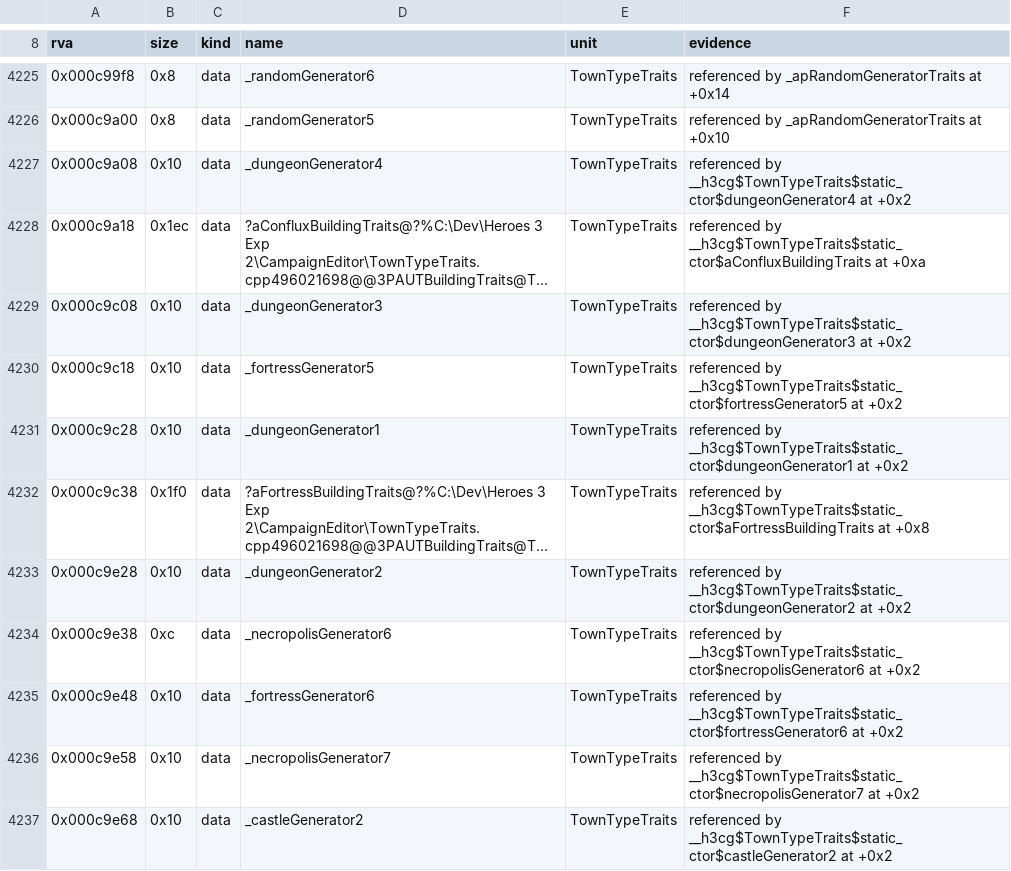
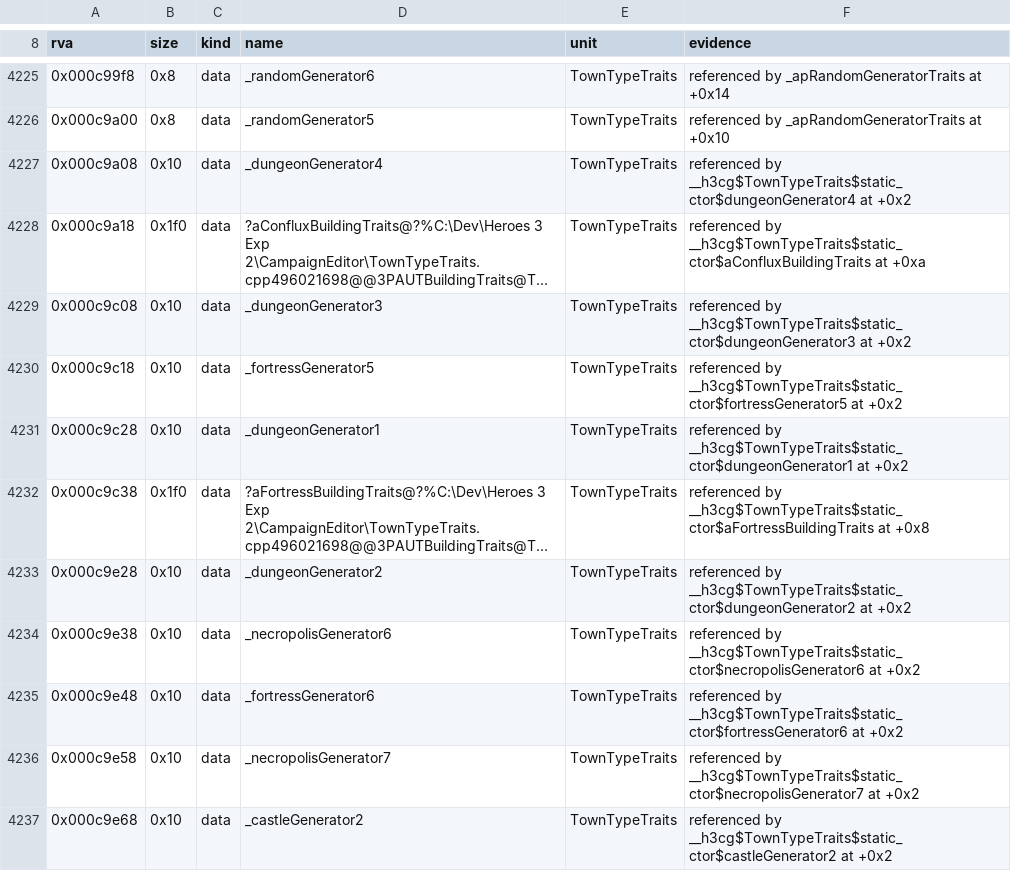
Before and after one commit to Simontwice/homm3-decomp, a TSV file: config/retail/h3ccmped/placements.tsv, drawn as a sheet; only a part is shown, gaps mark what is left out; long unchanged cells end in …; the diff names each change by its address in the sheet, - before the commit and + after, or states it on an @@ line.

```diff
--- a/config/retail/h3ccmped/placements.tsv
+++ b/config/retail/h3ccmped/placements.tsv
-B4228 (size): 0x1ec
+B4228 (size): 0x1f0
-B4234 (size): 0xc
+B4234 (size): 0x10
```
Also changed, not shown: config/match_baseline.h3ccmped.tsv, config/match_baseline.h3maped.tsv, 11 other files.
